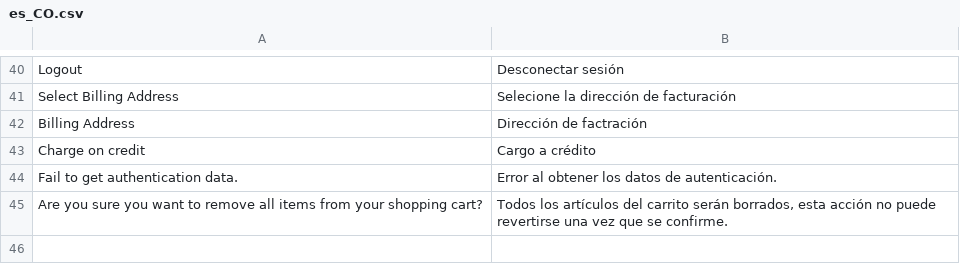
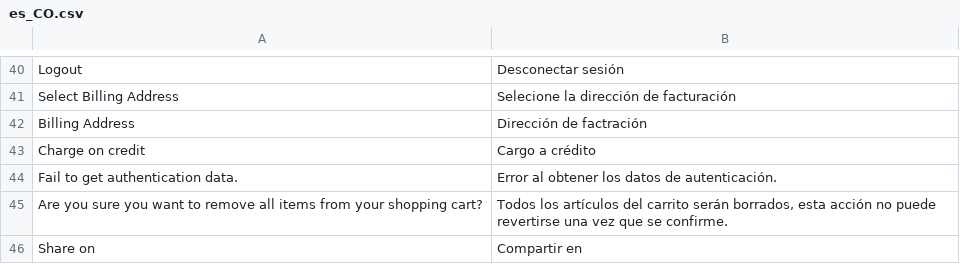
Before and after one commit to marcgentocapacitacion/milan, a CSV file: app/design/frontend/Milan/Rutavity/i18n/es_CO.csv, drawn as a sheet; only a part is shown, gaps mark what is left out; the diff names each change by its address in the sheet, - before the commit and + after, or states it on an @@ line.

```diff
--- a/app/design/frontend/Milan/Rutavity/i18n/es_CO.csv
+++ b/app/design/frontend/Milan/Rutavity/i18n/es_CO.csv
+row 46: Share on | Compartir en
```
Also changed, not shown: 23 other files.
